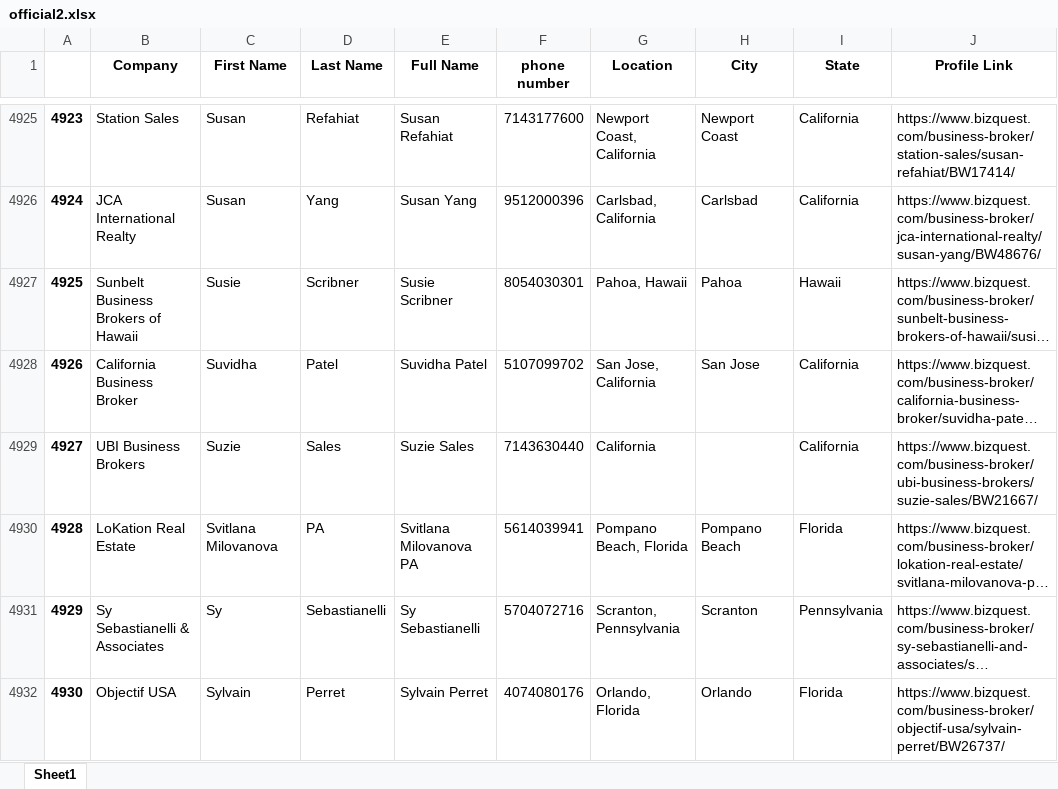
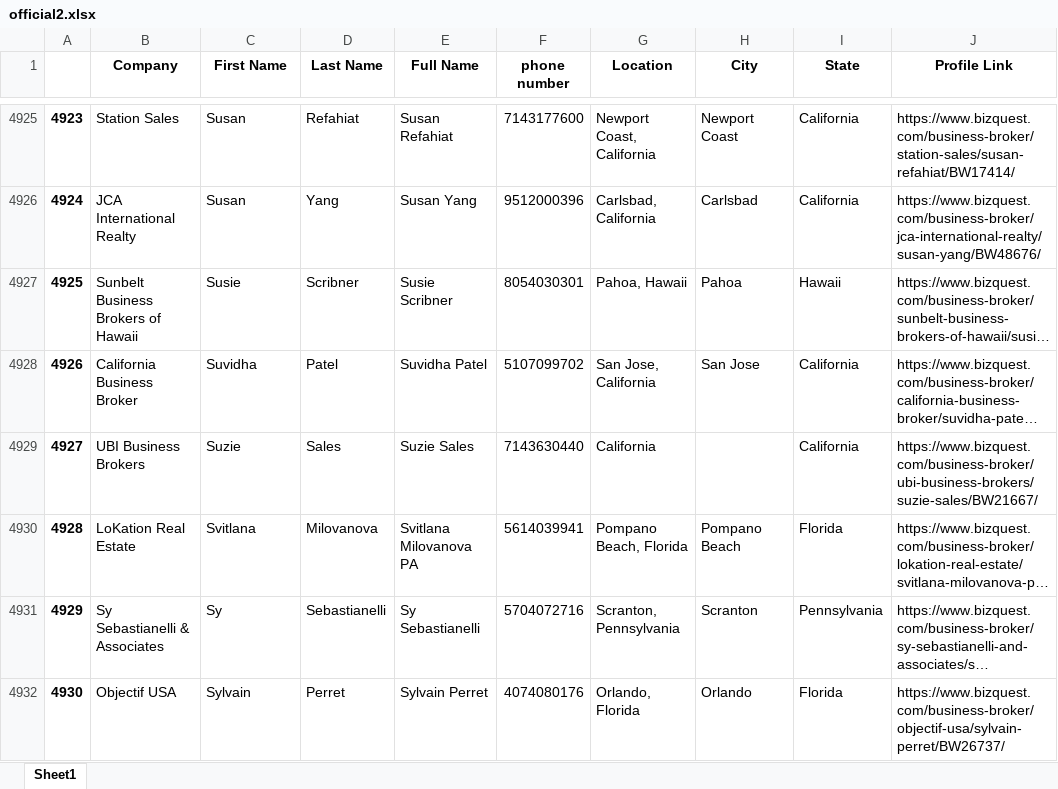
Before and after one commit to kathytran88/broker2, an Excel workbook: official2.xlsx, sheet Sheet1, drawn as a sheet; only a part is shown, gaps mark what is left out; long unchanged cells end in …; values as stored, in another font and other column widths than the file's, no borders; the diff covers the shown part only; the diff names each change by its address in the sheet, - before the commit and + after, or states it on an @@ line.

Commit message:
update

```diff
--- a/official2.xlsx (sheet Sheet1)
+++ b/official2.xlsx (sheet Sheet1)
-C4930 (First Name): Svitlana Milovanova
+C4930 (First Name): Svitlana
-D4930 (Last Name): PA
+D4930 (Last Name): Milovanova
```
Also changed, not shown: 55 edited cells elsewhere in this sheet.
